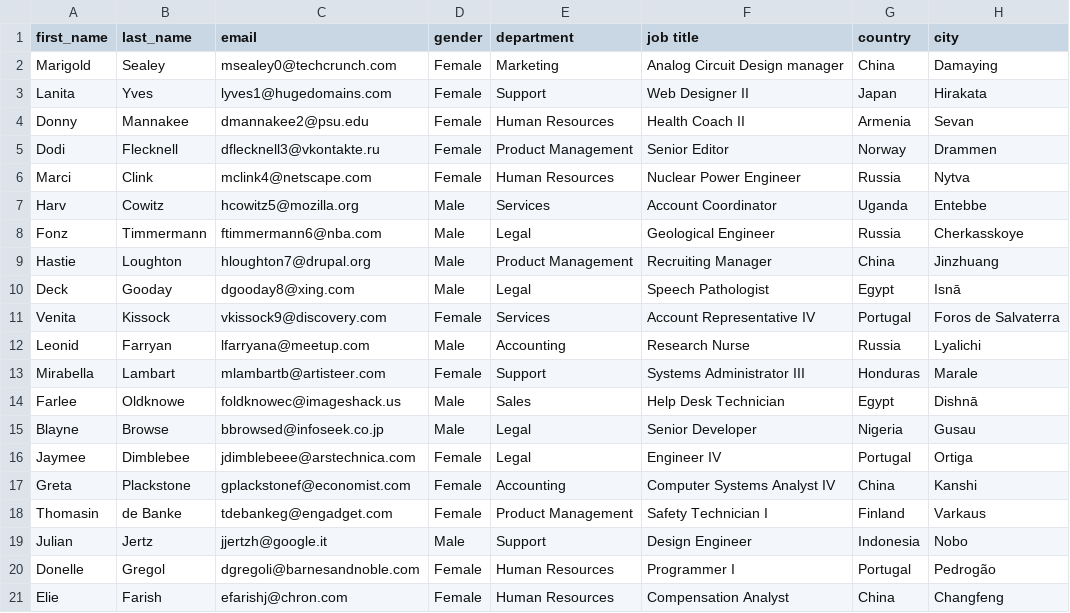
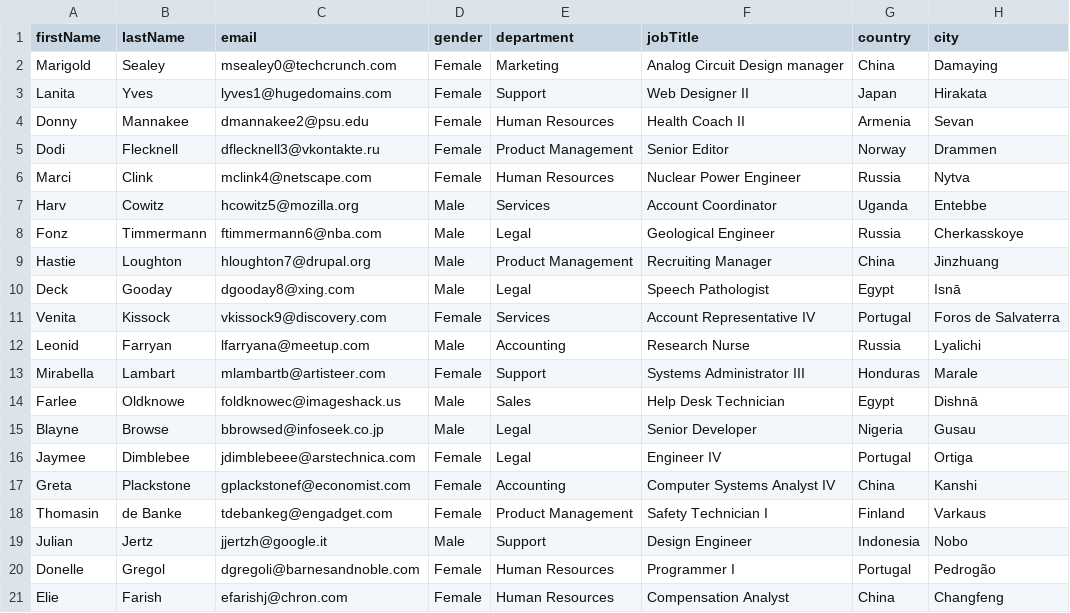
Before and after one commit to iding-ir/mentor-cliq, a CSV file: public/data/employees.csv, drawn as a sheet.

```diff
--- a/public/data/employees.csv
+++ b/public/data/employees.csv
@@ -1,2 +1,2 @@
-first_name,last_name,email,gender,department,job title,country,city
+firstName,lastName,email,gender,department,jobTitle,country,city
 Marigold,Sealey,msealey0@techcrunch.com,Female,Marketing,Analog Circuit Design manager,China,Damaying
```
Also changed, not shown: 12 other files.
